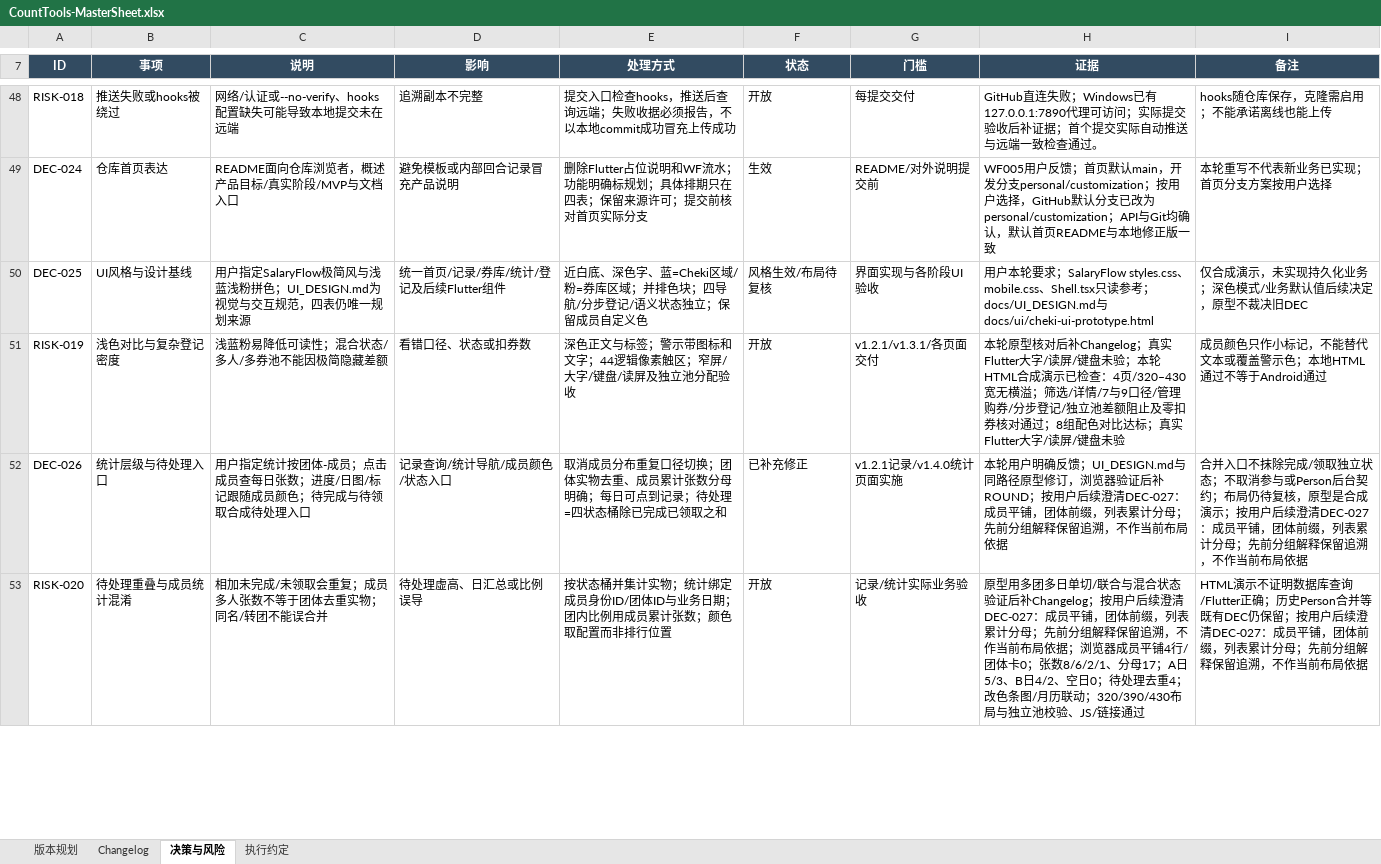
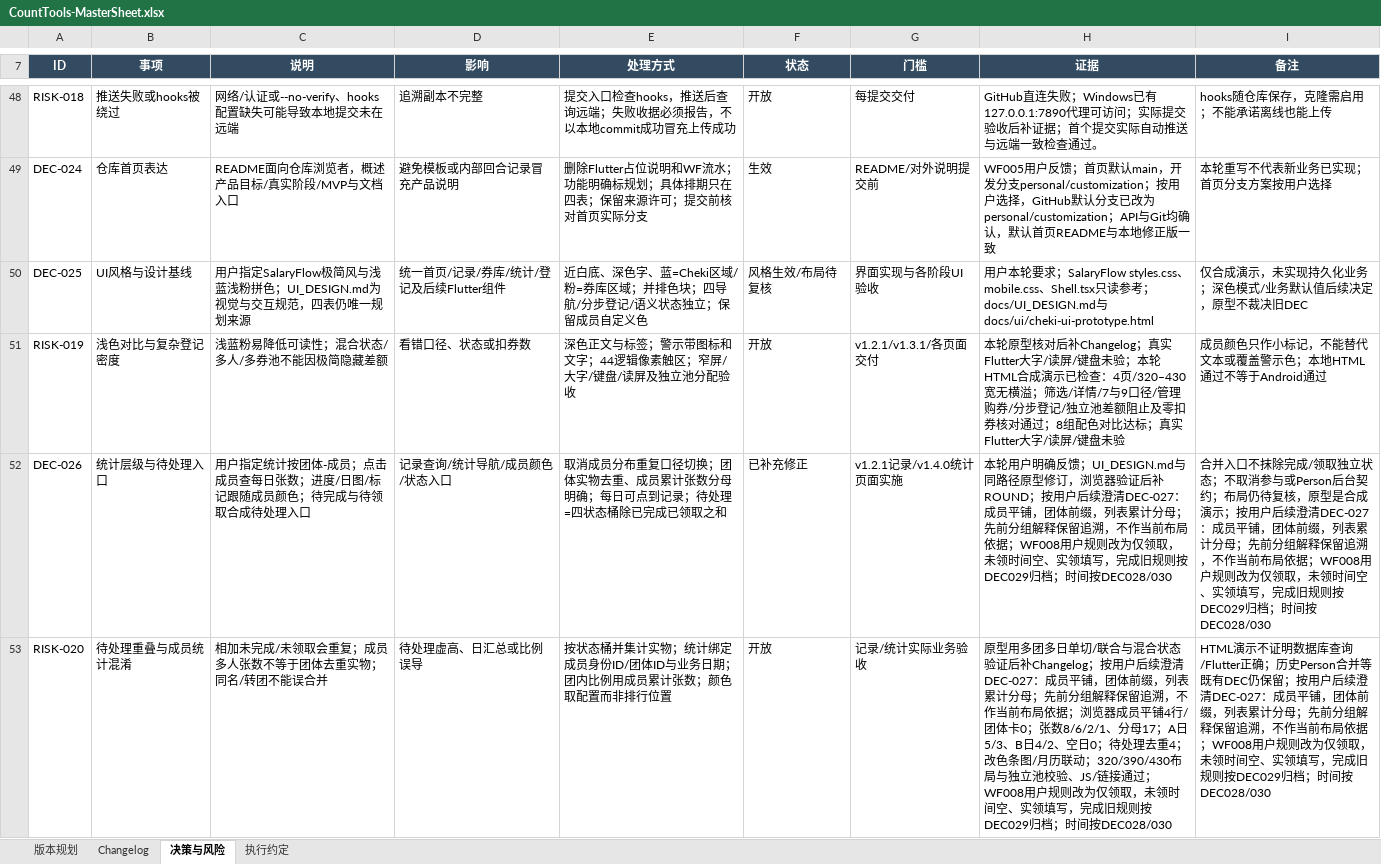
Before and after one commit to Seniorious66/count_tools, an Excel workbook: outputs/workflow-20261011/CountTools-MasterSheet.xlsx, sheet 决策与风险, drawn as a sheet; only a part is shown, gaps mark what is left out; values as stored, in another font and other column widths than the file's, no borders; conditional formats not drawn; the diff covers the shown part only; the diff names each change by its address in the sheet, - before the commit and + after, or states it on an @@ line.

```diff
--- a/outputs/workflow-20261011/CountTools-MasterSheet.xlsx (sheet 决策与风险)
+++ b/outputs/workflow-20261011/CountTools-MasterSheet.xlsx (sheet 决策与风险)
-H52 (证据): …布局依据
+H52 (证据): …布局依据；WF008用户规则改为仅领取，未领时间空、实领填写，完成旧规则按DEC029归档；时间按DEC028/030
-I52 (备注): …布局依据
+I52 (备注): …布局依据；WF008用户规则改为仅领取，未领时间空、实领填写，完成旧规则按DEC029归档；时间按DEC028/030
-H53 (证据): …链接通过
+H53 (证据): …链接通过；WF008用户规则改为仅领取，未领时间空、实领填写，完成旧规则按DEC029归档；时间按DEC028/030
-I53 (备注): …布局依据
+I53 (备注): …布局依据；WF008用户规则改为仅领取，未领时间空、实领填写，完成旧规则按DEC029归档；时间按DEC028/030
```
Also changed, not shown: 5 added rows and 4 edited cells elsewhere in this sheet, sheet 执行约定, sheet 版本规划, sheet Changelog, 13 other files.
